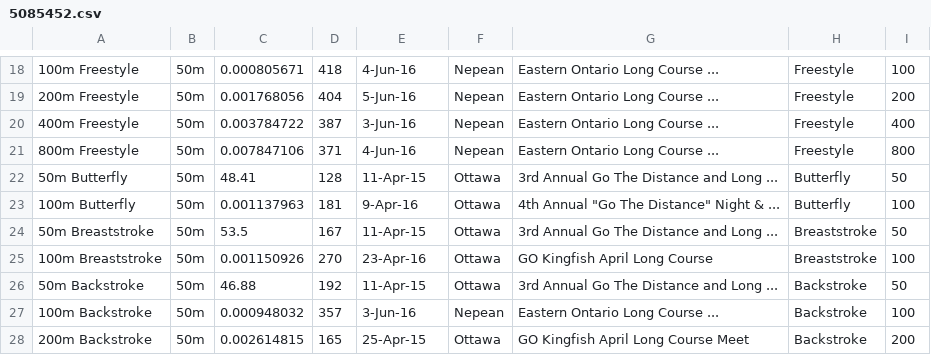
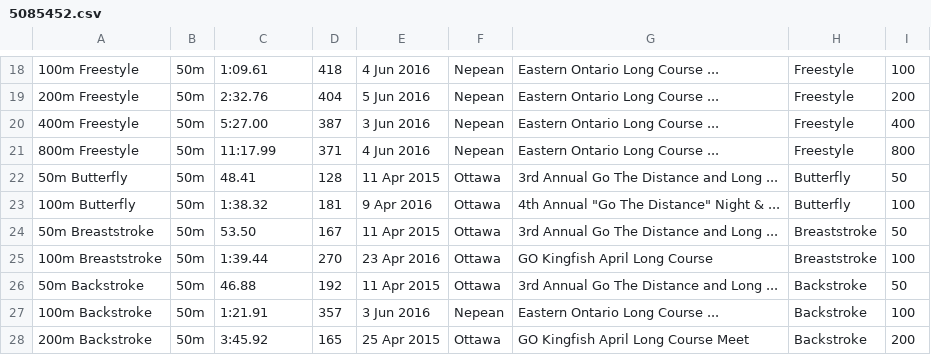
Before and after one commit to Subject2Risk/swim-report, a CSV file: swim-data/5085452.csv, drawn as a sheet; only a part is shown, gaps mark what is left out; the diff covers the shown part only.

```diff
--- a/swim-data/5085452.csv
+++ b/swim-data/5085452.csv
@@ -18,11 +18,11 @@
-100m Freestyle,50m,0.000805671,418,4-Jun-16,Nepean,Eastern Ontario Long Course ...,Freestyle,100
-200m Freestyle,50m,0.001768056,404,5-Jun-16,Nepean,Eastern Ontario Long Course ...,Freestyle,200
-400m Freestyle,50m,0.003784722,387,3-Jun-16,Nepean,Eastern Ontario Long Course ...,Freestyle,400
-800m Freestyle,50m,0.007847106,371,4-Jun-16,Nepean,Eastern Ontario Long Course ...,Freestyle,800
-50m Butterfly,50m,48.41,128,11-Apr-15,Ottawa,3rd Annual Go The Distance and Long ...,Butterfly,50
-100m Butterfly,50m,0.001137963,181,9-Apr-16,Ottawa,"4th Annual ""Go The Distance"" Night & ...",Butterfly,100
-50m Breaststroke,50m,53.5,167,11-Apr-15,Ottawa,3rd Annual Go The Distance and Long ...,Breaststroke,50
-100m Breaststroke,50m,0.001150926,270,23-Apr-16,Ottawa,GO Kingfish April Long Course,Breaststroke,100
-50m Backstroke,50m,46.88,192,11-Apr-15,Ottawa,3rd Annual Go The Distance and Long ...,Backstroke,50
-100m Backstroke,50m,0.000948032,357,3-Jun-16,Nepean,Eastern Ontario Long Course ...,Backstroke,100
-200m Backstroke,50m,0.002614815,165,25-Apr-15,Ottawa,GO Kingfish April Long Course Meet,Backstroke,200
+100m Freestyle,50m,1:09.61,418,4 Jun 2016,Nepean,Eastern Ontario Long Course ...,Freestyle,100
+200m Freestyle,50m,2:32.76,404,5 Jun 2016,Nepean,Eastern Ontario Long Course ...,Freestyle,200
+400m Freestyle,50m,5:27.00,387,3 Jun 2016,Nepean,Eastern Ontario Long Course ...,Freestyle,400
+800m Freestyle,50m,11:17.99,371,4 Jun 2016,Nepean,Eastern Ontario Long Course ...,Freestyle,800
+50m Butterfly,50m,48.41,128,11 Apr 2015,Ottawa,3rd Annual Go The Distance and Long ...,Butterfly,50
+100m Butterfly,50m,1:38.32,181,9 Apr 2016,Ottawa,4th Annual "Go The Distance" Night & ...,Butterfly,100
+50m Breaststroke,50m,53.50,167,11 Apr 2015,Ottawa,3rd Annual Go The Distance and Long ...,Breaststroke,50
+100m Breaststroke,50m,1:39.44,270,23 Apr 2016,Ottawa,GO Kingfish April Long Course,Breaststroke,100
+50m Backstroke,50m,46.88,192,11 Apr 2015,Ottawa,3rd Annual Go The Distance and Long ...,Backstroke,50
+100m Backstroke,50m,1:21.91,357,3 Jun 2016,Nepean,Eastern Ontario Long Course ...,Backstroke,100
+200m Backstroke,50m,3:45.92,165,25 Apr 2015,Ottawa,GO Kingfish April Long Course Meet,Backstroke,200
```
Also changed, not shown: 6 added rows, 6 removed rows and 20 edited cells elsewhere in this file.
